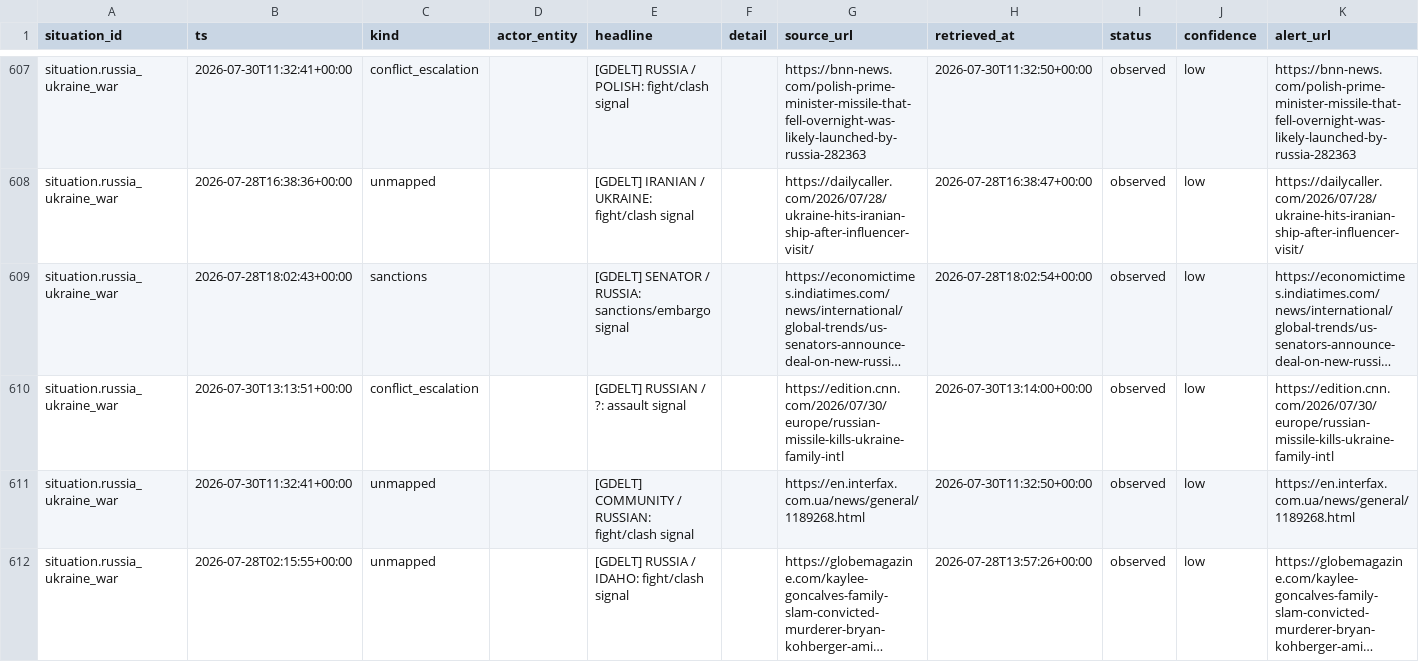
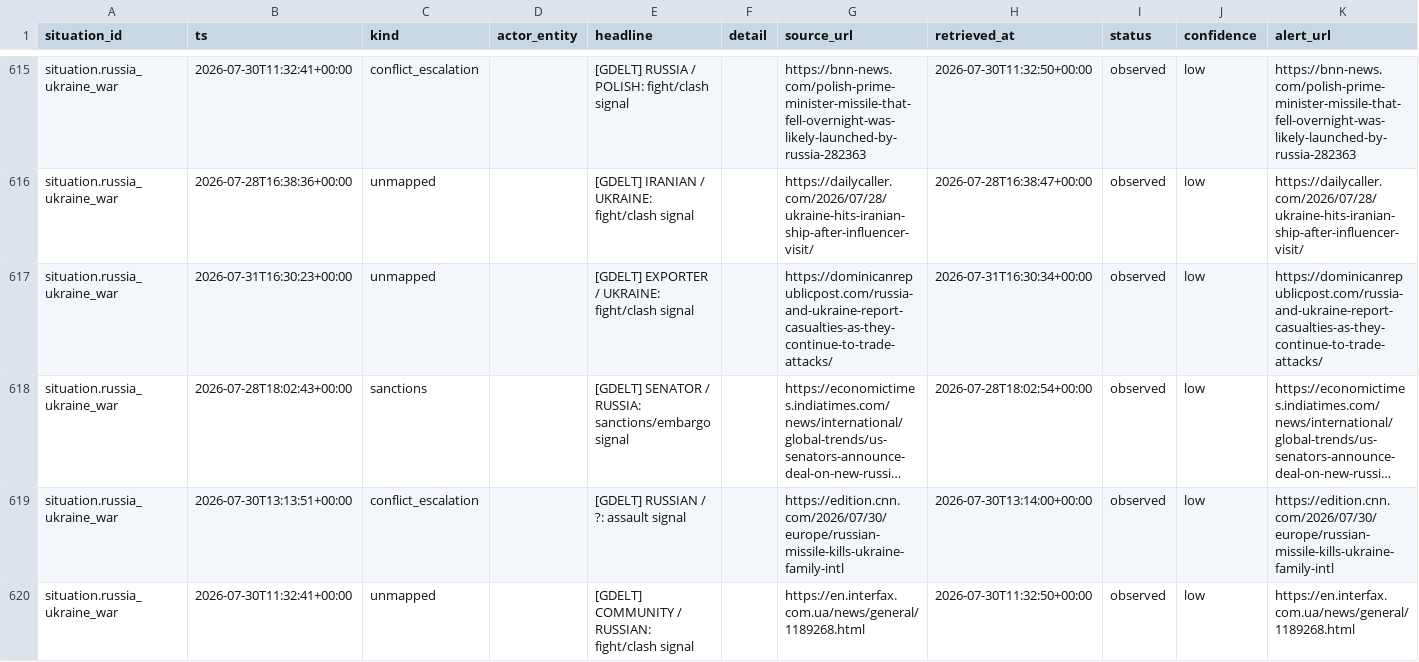
Before and after one commit to josephdelany/ripple-engine, a CSV file: data/state/situation_log.csv, drawn as a sheet; only a part is shown, gaps mark what is left out; the shorter side is filled out with more unchanged rows; long unchanged cells end in …; rows hold the shown columns only; the diff covers the shown part only; the diff names each change by its address in the sheet, - before the commit and + after, or states it on an @@ line.

```diff
--- a/data/state/situation_log.csv
+++ b/data/state/situation_log.csv
+row 617: situation.russia_ukraine_war | 2026-07-31T16:30:23+00:00 | unmapped |  | [GDELT] EXPORTER / UKRAINE: fight/clash signal |  | https://dominicanrepublicpost.com/russia-and-ukraine-report-casualties-as-they-continue-to-trade-attacks/ | 2026-07-31T16:30:34+00:00 | observed | low | https://dominicanrepublicpost.com/russia-and-ukraine-report-casualties-as-they-continue-to-trade-attacks/
```
Also changed, not shown: 10 added rows elsewhere in this file, 2 other files.
